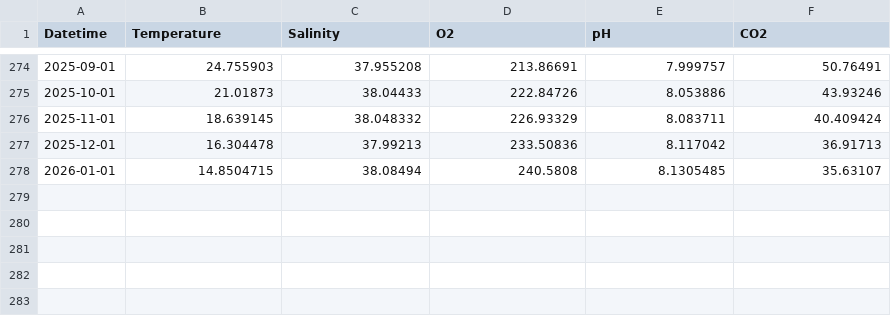
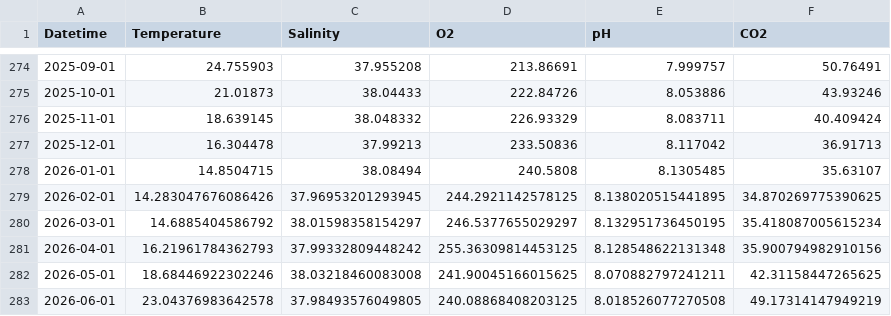
Before and after one commit to scatenag/climate_change_on_sea_urchins, a CSV file: data/env_copernicus.csv, drawn as a sheet; only a part is shown, gaps mark what is left out; the diff names each change by its address in the sheet, - before the commit and + after, or states it on an @@ line.

```diff
--- a/data/env_copernicus.csv
+++ b/data/env_copernicus.csv
+row 279: 2026-02-01 | 14.283047676086426 | 37.96953201293945 | 244.2921142578125 | 8.138020515441895 | 34.870269775390625
+row 280: 2026-03-01 | 14.6885404586792 | 38.01598358154297 | 246.5377655029297 | 8.132951736450195 | 35.418087005615234
+row 281: 2026-04-01 | 16.21961784362793 | 37.99332809448242 | 255.36309814453125 | 8.128548622131348 | 35.900794982910156
+row 282: 2026-05-01 | 18.68446922302246 | 38.03218460083008 | 241.90045166015625 | 8.070882797241211 | 42.31158447265625
+row 283: 2026-06-01 | 23.04376983642578 | 37.98493576049805 | 240.08868408203125 | 8.018526077270508 | 49.17314147949219
```
Also changed, not shown: data/data_extended.csv, results/cu_speciation_decomposition.csv, 49 other files.
